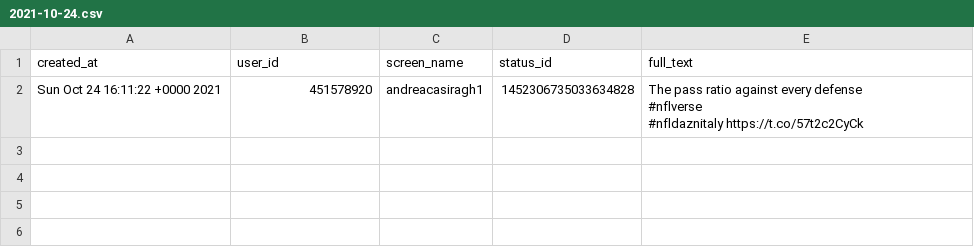
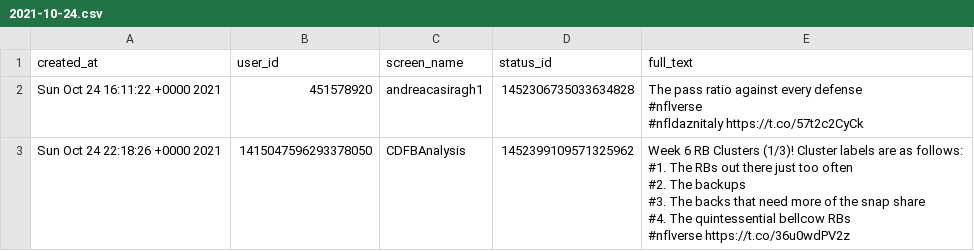
Before and after one commit to nflverse/nflversetweets, a CSV file: data/2021-10-24.csv, drawn as a sheet; ↵ is a line break in a cell; the diff names each change by its address in the sheet, - before the commit and + after, or states it on an @@ line.

```diff
--- a/data/2021-10-24.csv
+++ b/data/2021-10-24.csv
+row 3: Sun Oct 24 22:18:26 +0000 2021 | 1415047596293378050 | CDFBAnalysis | 1452399109571325962 | Week 6 RB Clusters (1/3)! Cluster labels are as follows: ↵ #1. The RBs out there just too often ↵ #2. The backups ↵ #3. The backs that need more of the snap share ↵ #4. The quintessential bellcow RBs ↵ #nflverse https://t.co/36u0wdPV2z
```
Also changed, not shown: 2 other files.
